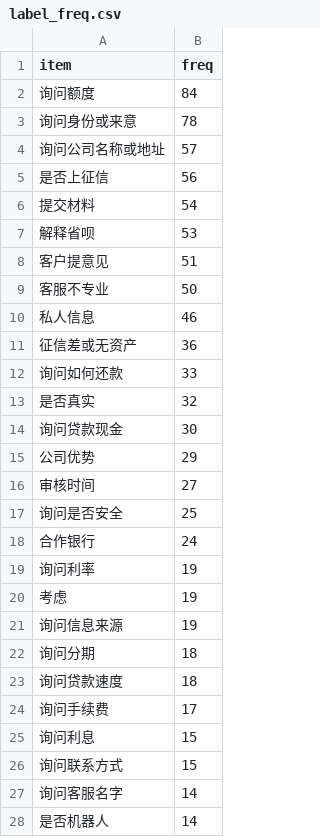
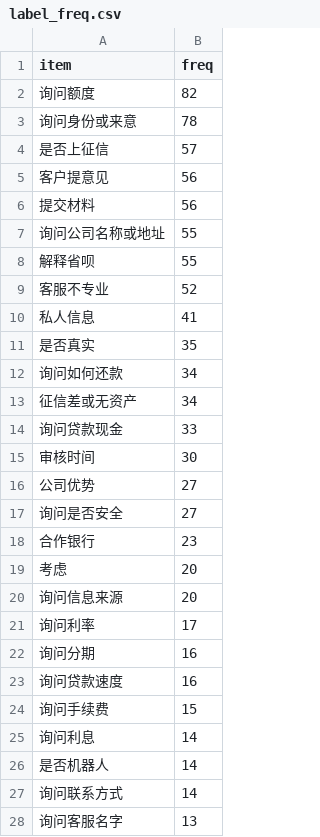
Before and after one commit to CyanYoung/chinese_intent_match_5, a CSV file: stat/label_freq.csv, drawn as a sheet; only a part is shown; the diff covers the shown part only.

```diff
--- a/stat/label_freq.csv
+++ b/stat/label_freq.csv
@@ -1,28 +1,28 @@
 item,freq
-询问额度,84
+询问额度,82
 询问身份或来意,78
-询问公司名称或地址,57
-是否上征信,56
-提交材料,54
-解释省呗,53
-客户提意见,51
-客服不专业,50
-私人信息,46
-征信差或无资产,36
-询问如何还款,33
-是否真实,32
-询问贷款现金,30
-公司优势,29
-审核时间,27
-询问是否安全,25
-合作银行,24
-询问利率,19
-考虑,19
-询问信息来源,19
-询问分期,18
-询问贷款速度,18
-询问手续费,17
-询问利息,15
-询问联系方式,15
-询问客服名字,14
+是否上征信,57
+客户提意见,56
+提交材料,56
+询问公司名称或地址,55
+解释省呗,55
+客服不专业,52
+私人信息,41
+是否真实,35
+询问如何还款,34
+征信差或无资产,34
+询问贷款现金,33
+审核时间,30
+公司优势,27
+询问是否安全,27
+合作银行,23
+考虑,20
+询问信息来源,20
+询问利率,17
+询问分期,16
+询问贷款速度,16
+询问手续费,15
+询问利息,14
 是否机器人,14
+询问联系方式,14
+询问客服名字,13
```
Also changed, not shown: 3 added rows, 3 removed rows and 2 edited cells elsewhere in this file, data/test.csv, data/test_pair.csv, 5 other files.
